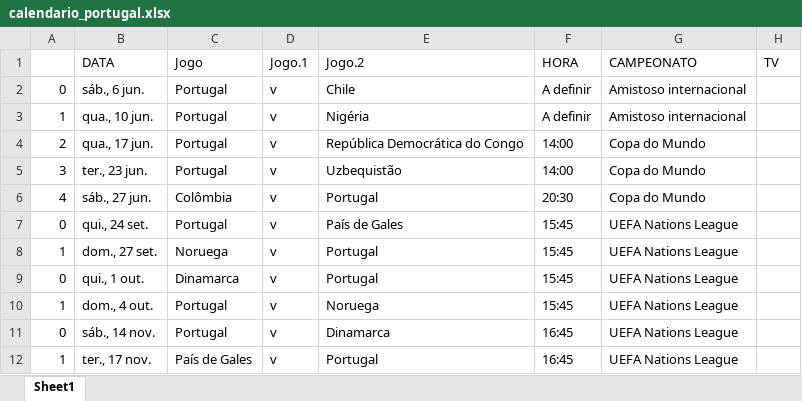
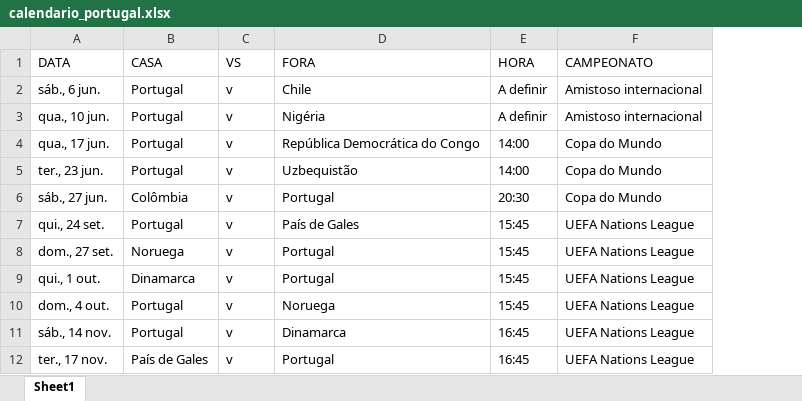
Before and after one commit to Gustagoal/projeto-cristiano-ronaldo, an Excel workbook: calendario_portugal.xlsx, sheet Sheet1, drawn as a sheet; values as stored, in another font and other column widths than the file's, no borders; removed rows and columns are numbered as before the commit, all else as after; the diff names each change by its address in the sheet, - before the commit and + after, or states it on an @@ line.

```diff
--- a/calendario_portugal.xlsx (sheet Sheet1)
+++ b/calendario_portugal.xlsx (sheet Sheet1)
-column A, rows 2-12: 0 | 1 | 2 | 3 | 4 | 0 | 1 | 0 | 1 | 0 | 1
-column H (TV), empty
-B1: Jogo
+B1: CASA
-C1: Jogo.1
+C1: VS
-D1: Jogo.2
+D1: FORA
```
Also changed, not shown: calendario.xlsx, 1 other file.
